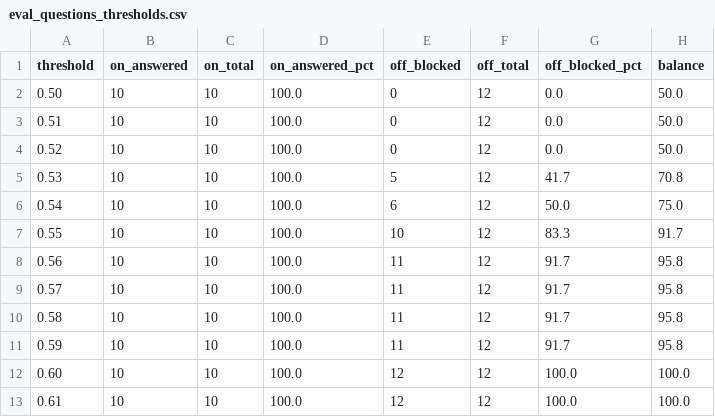
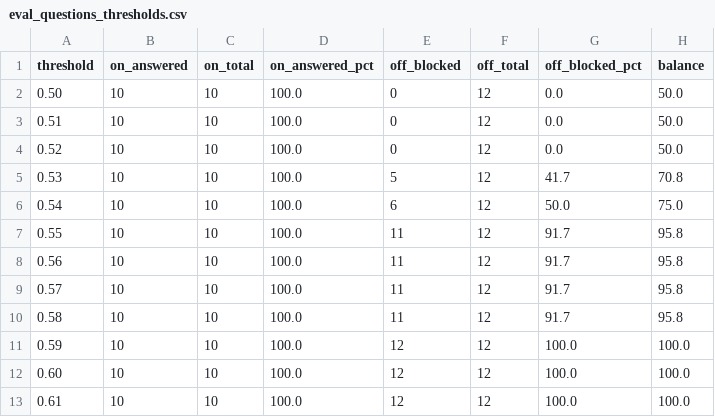
Before and after one commit to isratarna/ForenTrace, a CSV file: backend/chatbot/data/eval_questions_thresholds.csv, drawn as a sheet; only a part is shown.

Commit message:
chatbot: step 6 add bangla question file, apply bangla wording fixes and retry index wait on timeout

```diff
--- a/backend/chatbot/data/eval_questions_thresholds.csv
+++ b/backend/chatbot/data/eval_questions_thresholds.csv
@@ -6,3 +6,3 @@ threshold,on_answered,on_total,on_answered_pct,off_blocked,off_total,off_blocked
 0.54,10,10,100.0,6,12,50.0,75.0
-0.55,10,10,100.0,10,12,83.3,91.7
+0.55,10,10,100.0,11,12,91.7,95.8
 0.56,10,10,100.0,11,12,91.7,95.8
@@ -10,3 +10,3 @@ threshold,on_answered,on_total,on_answered_pct,off_blocked,off_total,off_blocked
 0.58,10,10,100.0,11,12,91.7,95.8
-0.59,10,10,100.0,11,12,91.7,95.8
+0.59,10,10,100.0,12,12,100.0,100.0
 0.60,10,10,100.0,12,12,100.0,100.0
```
Also changed, not shown: backend/chatbot/data/holdout_questions_thresholds.csv, 8 other files.
